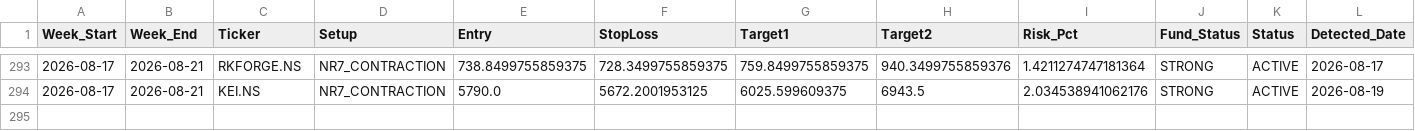
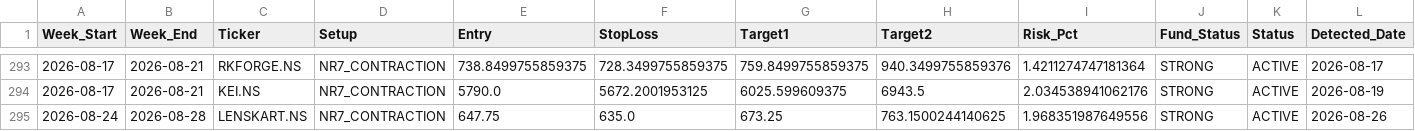
Before and after one commit to aryamanbansod/managerfunds.ai, a CSV file: data/weekly/weekly_setups.csv, drawn as a sheet; only a part is shown, gaps mark what is left out; the diff names each change by its address in the sheet, - before the commit and + after, or states it on an @@ line.

```diff
--- a/data/weekly/weekly_setups.csv
+++ b/data/weekly/weekly_setups.csv
+row 295: 2026-08-24 | 2026-08-28 | LENSKART.NS | NR7_CONTRACTION | 647.75 | 635.0 | 673.25 | 763.1500244140625 | 1.968351987649556 | STRONG | ACTIVE | 2026-08-26
```
Also changed, not shown: 2 other files.
